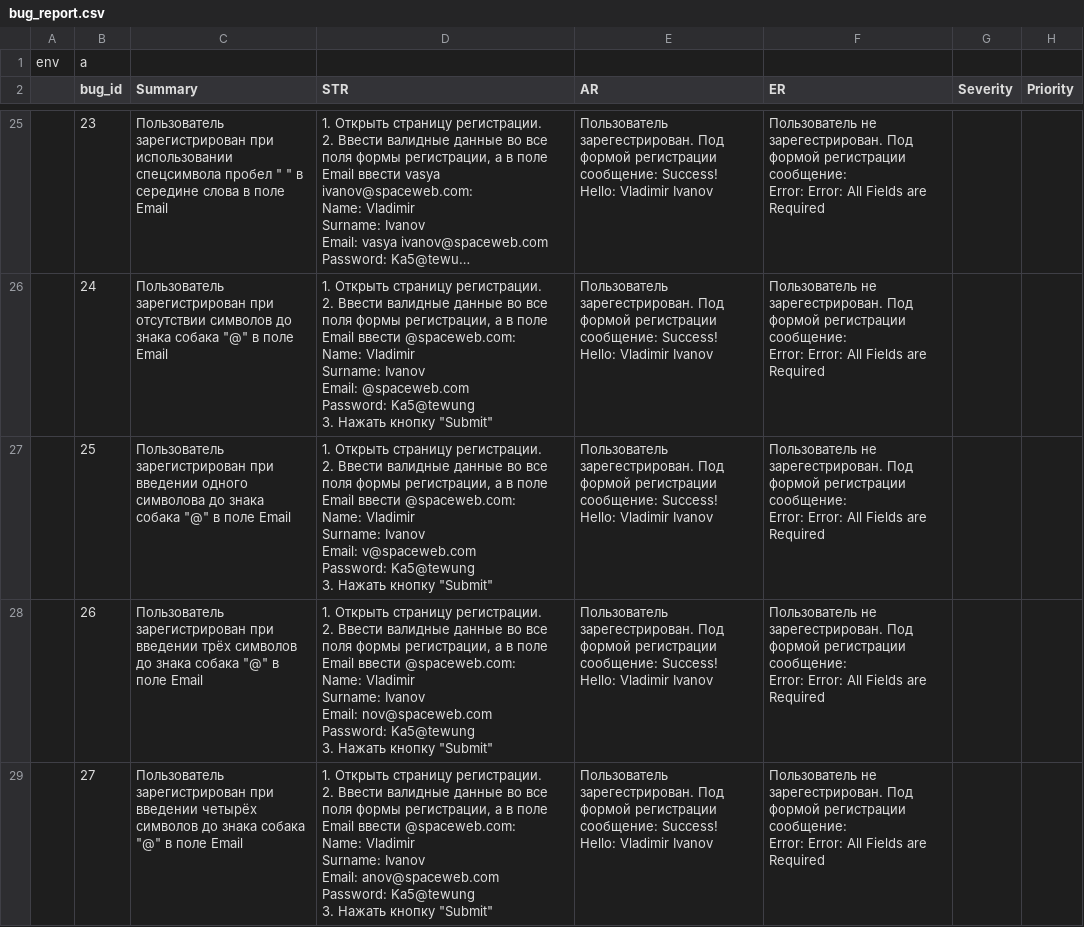
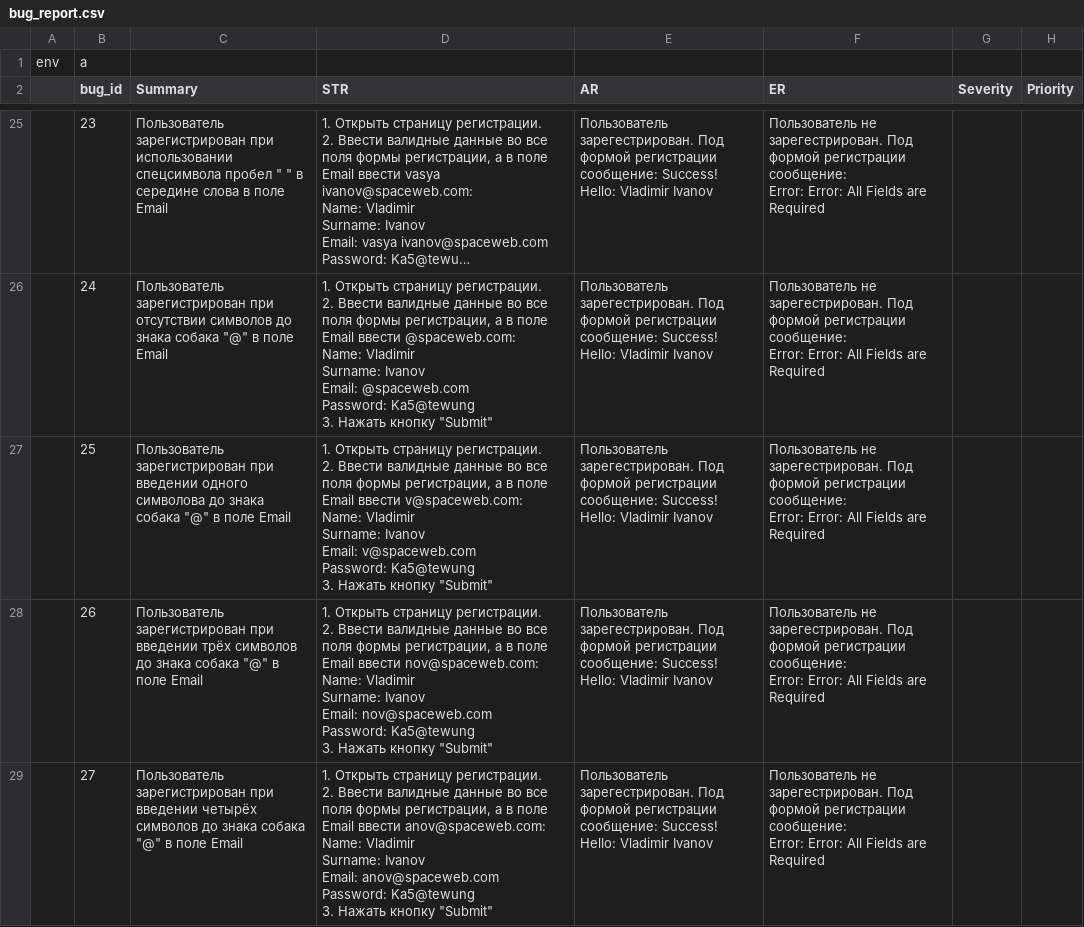
Before and after one commit to gogvyatkin/Group_27, a CSV file: Bug_report/bug_report.csv, drawn as a sheet; only a part is shown, gaps mark what is left out; long unchanged cells end in …; the diff covers the shown part only.

Commit message:
edited bug report steps

```diff
--- a/Bug_report/bug_report.csv
+++ b/Bug_report/bug_report.csv
@@ -194,25 +194,25 @@ Password: Ka5@tewung
 Error: Error: All Fields are Required",,
-,25,"Пользователь зарегистрирован при введении одного символова до знака собака ""@"" в поле Email","1. Открыть страницу регистрации.
-2. Ввести валидные данные во все поля формы регистрации, а в поле Email ввести @spaceweb.com:
-Name: Vladimir
-Surname: Ivanov
-Email: v@spaceweb.com
-Password: Ka5@tewung
-3. Нажать кнопку ""Submit""",Пользователь зарегестрирован. Под формой регистрации сообщение: Success! Hello: Vladimir Ivanov,"Пользователь не зарегестрирован. Под формой регистрации сообщение:
-Error: Error: All Fields are Required",,
-,26,"Пользователь зарегистрирован при введении трёх символов до знака собака ""@"" в поле Email","1. Открыть страницу регистрации.
-2. Ввести валидные данные во все поля формы регистрации, а в поле Email ввести @spaceweb.com:
-Name: Vladimir
-Surname: Ivanov
-Email: nov@spaceweb.com
-Password: Ka5@tewung
-3. Нажать кнопку ""Submit""",Пользователь зарегестрирован. Под формой регистрации сообщение: Success! Hello: Vladimir Ivanov,"Пользователь не зарегестрирован. Под формой регистрации сообщение:
-Error: Error: All Fields are Required",,
-,27,"Пользователь зарегистрирован при введении четырёх символов до знака собака ""@"" в поле Email","1. Открыть страницу регистрации.
-2. Ввести валидные данные во все поля формы регистрации, а в поле Email ввести @spaceweb.com:
-Name: Vladimir
-Surname: Ivanov
-Email: anov@spaceweb.com
-Password: Ka5@tewung
-3. Нажать кнопку ""Submit""",Пользователь зарегестрирован. Под формой регистрации сообщение: Success! Hello: Vladimir Ivanov,"Пользователь не зарегестрирован. Под формой регистрации сообщение:
-Error: Error: All Fields are Required",,
+,25,"Пользователь зарегистрирован при введении одного символова до знака собака ""@"" в поле Email","1. Открыть страницу регистрации.
+2. Ввести валидные данные во все поля формы регистрации, а в поле Email ввести v@spaceweb.com:
+Name: Vladimir
+Surname: Ivanov
+Email: v@spaceweb.com
+Password: Ka5@tewung
+3. Нажать кнопку ""Submit""",Пользователь зарегестрирован. Под формой регистрации сообщение: Success! Hello: Vladimir Ivanov,"Пользователь не зарегестрирован. Под формой регистрации сообщение:
+Error: Error: All Fields are Required",,
+,26,"Пользователь зарегистрирован при введении трёх символов до знака собака ""@"" в поле Email","1. Открыть страницу регистрации.
+2. Ввести валидные данные во все поля формы регистрации, а в поле Email ввести nov@spaceweb.com:
+Name: Vladimir
+Surname: Ivanov
+Email: nov@spaceweb.com
+Password: Ka5@tewung
+3. Нажать кнопку ""Submit""",Пользователь зарегестрирован. Под формой регистрации сообщение: Success! Hello: Vladimir Ivanov,"Пользователь не зарегестрирован. Под формой регистрации сообщение:
+Error: Error: All Fields are Required",,
+,27,"Пользователь зарегистрирован при введении четырёх символов до знака собака ""@"" в поле Email","1. Открыть страницу регистрации.
+2. Ввести валидные данные во все поля формы регистрации, а в поле Email ввести anov@spaceweb.com:
+Name: Vladimir
+Surname: Ivanov
+Email: anov@spaceweb.com
+Password: Ka5@tewung
+3. Нажать кнопку ""Submit""",Пользователь зарегестрирован. Под формой регистрации сообщение: Success! Hello: Vladimir Ivanov,"Пользователь не зарегестрирован. Под формой регистрации сообщение:
+Error: Error: All Fields are Required",,
```
Also changed, not shown: 3 edited cells elsewhere in this file.
